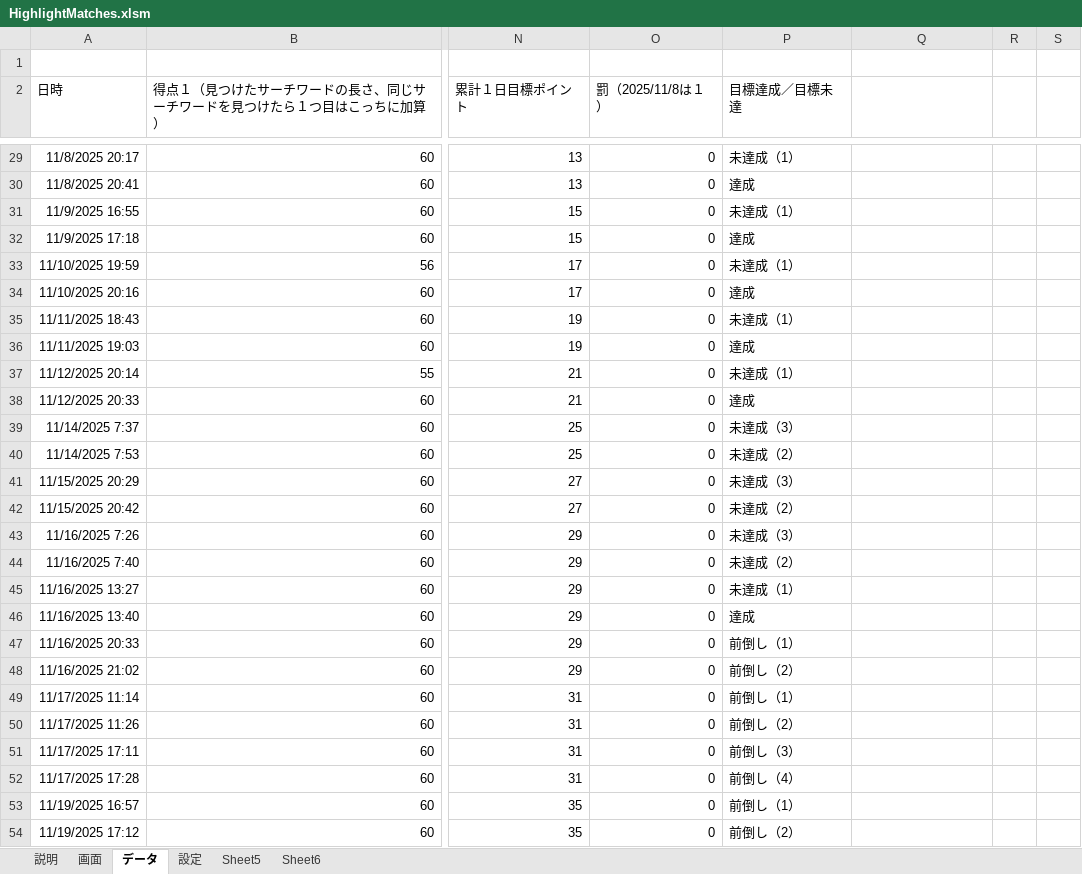
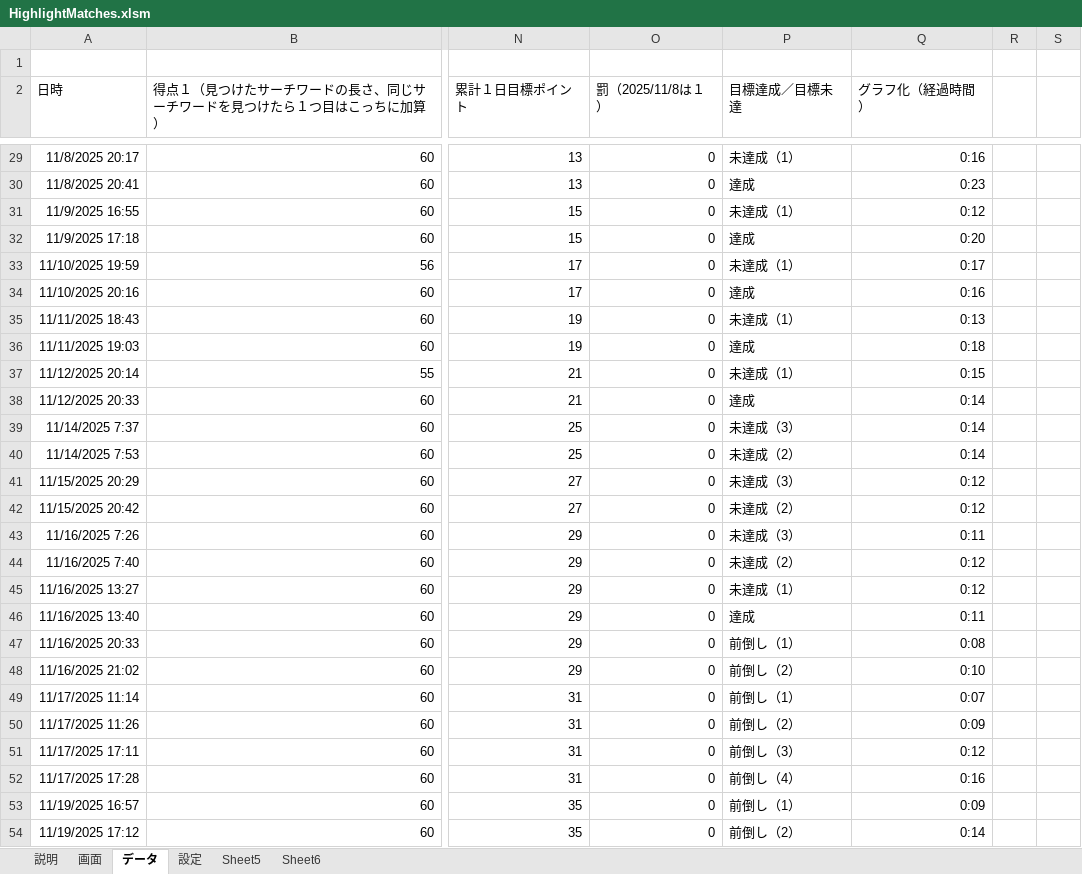
Before and after one commit to macoton/HighlightMatches, an Excel workbook: HighlightMatches.xlsm, sheet データ, drawn as a sheet; only a part is shown, gaps mark what is left out; values as stored, in another font and other column widths than the file's, no borders; charts and pictures not drawn; the diff covers the shown part only; the diff names each change by its address in the sheet, - before the commit and + after, or states it on an @@ line.

```diff
--- a/HighlightMatches.xlsm (sheet データ)
+++ b/HighlightMatches.xlsm (sheet データ)
-Q2: (empty)
+Q2: グラフ化（経過時間）
-Q29 (グラフ化（経過時間）): (empty)
+Q29 (グラフ化（経過時間）): 0:16
-Q30 (グラフ化（経過時間）): (empty)
+Q30 (グラフ化（経過時間）): 0:23
-Q31 (グラフ化（経過時間）): (empty)
+Q31 (グラフ化（経過時間）): 0:12
-Q32 (グラフ化（経過時間）): (empty)
+Q32 (グラフ化（経過時間）): 0:20
-Q33 (グラフ化（経過時間）): (empty)
+Q33 (グラフ化（経過時間）): 0:17
-Q34 (グラフ化（経過時間）): (empty)
+Q34 (グラフ化（経過時間）): 0:16
-Q35 (グラフ化（経過時間）): (empty)
+Q35 (グラフ化（経過時間）): 0:13
-Q36 (グラフ化（経過時間）): (empty)
+Q36 (グラフ化（経過時間）): 0:18
-Q37 (グラフ化（経過時間）): (empty)
+Q37 (グラフ化（経過時間）): 0:15
-Q38:Q40 (グラフ化（経過時間）): (empty)
+Q38:Q40 (グラフ化（経過時間）): 0:14
-Q41:Q42 (グラフ化（経過時間）): (empty)
+Q41:Q42 (グラフ化（経過時間）): 0:12
-Q43 (グラフ化（経過時間）): (empty)
+Q43 (グラフ化（経過時間）): 0:11
-Q44:Q45 (グラフ化（経過時間）): (empty)
+Q44:Q45 (グラフ化（経過時間）): 0:12
-Q46 (グラフ化（経過時間）): (empty)
+Q46 (グラフ化（経過時間）): 0:11
-Q47 (グラフ化（経過時間）): (empty)
+Q47 (グラフ化（経過時間）): 0:08
-Q48 (グラフ化（経過時間）): (empty)
+Q48 (グラフ化（経過時間）): 0:10
-Q49 (グラフ化（経過時間）): (empty)
+Q49 (グラフ化（経過時間）): 0:07
-Q50 (グラフ化（経過時間）): (empty)
+Q50 (グラフ化（経過時間）): 0:09
-Q51 (グラフ化（経過時間）): (empty)
+Q51 (グラフ化（経過時間）): 0:12
-Q52 (グラフ化（経過時間）): (empty)
+Q52 (グラフ化（経過時間）): 0:16
-Q53 (グラフ化（経過時間）): (empty)
+Q53 (グラフ化（経過時間）): 0:09
-Q54 (グラフ化（経過時間）): (empty)
+Q54 (グラフ化（経過時間）): 0:14
```
Also changed, not shown: 3 added rows and 154 edited cells elsewhere in this sheet, sheet 画面, sheet 設定, charts or pictures.
